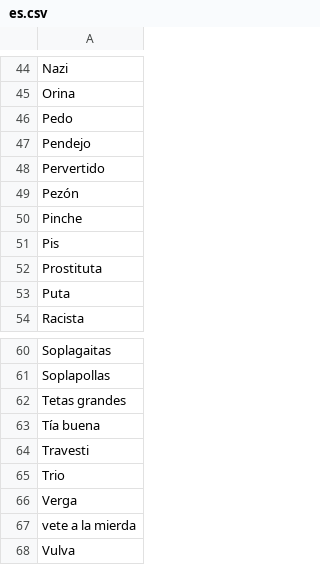
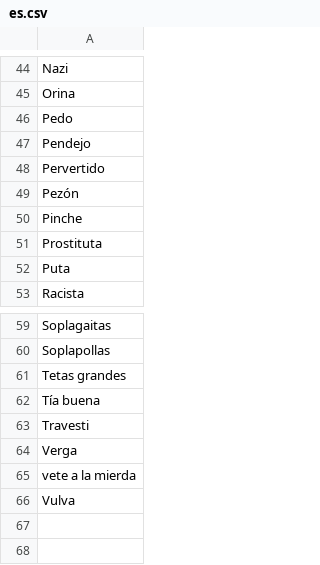
Before and after one commit to Joshua19Kim/gardenersGo, a CSV file: src/main/resources/static/wordlists/es.csv, drawn as a sheet; only a part is shown, gaps mark what is left out.

```diff
--- a/src/main/resources/static/wordlists/es.csv
+++ b/src/main/resources/static/wordlists/es.csv
@@ -50,3 +50,2 @@ Pezón
 Pinche
-Pis
 Prostituta
@@ -64,3 +63,2 @@ Tía buena
 Travesti
-Trio
 Verga
```
Also changed, not shown: src/main/resources/static/wordlists/en.csv, src/main/resources/static/wordlists/fr.csv, 14 other files.
